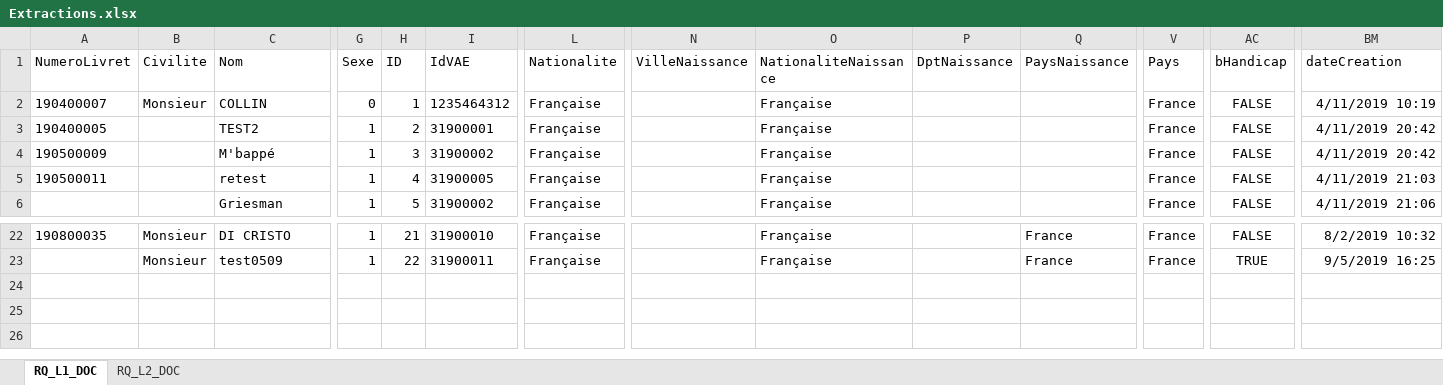
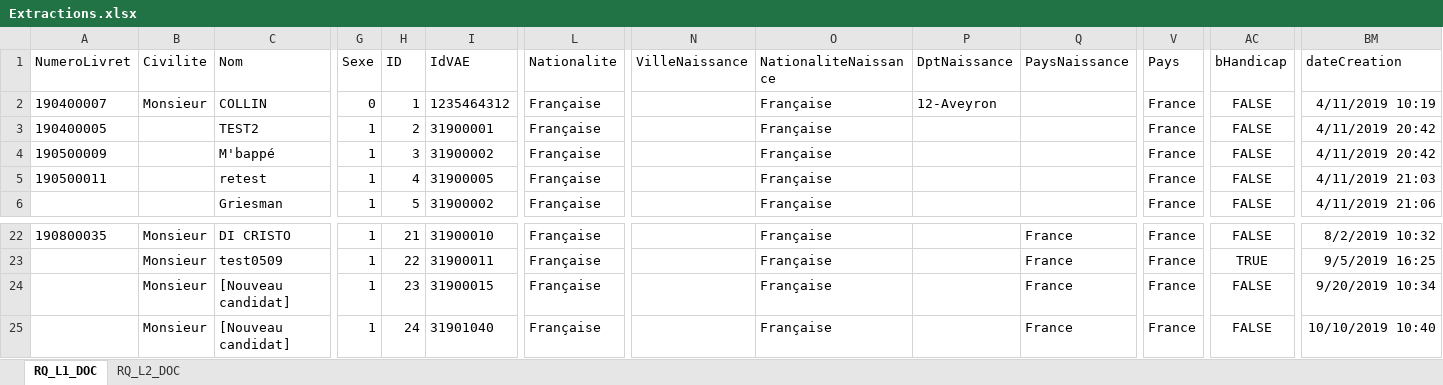
Before and after one commit to collinmarc/gestvae, an Excel workbook: GestVAE/Extractions.xlsx, sheet RQ_L1_DOC, drawn as a sheet; only a part is shown, gaps mark what is left out; values as stored, in another font and other column widths than the file's, no borders; table styles not drawn; rows hold the shown columns only; the diff names each change by its address in the sheet, - before the commit and + after, or states it on an @@ line.

```diff
--- a/GestVAE/Extractions.xlsx (sheet RQ_L1_DOC)
+++ b/GestVAE/Extractions.xlsx (sheet RQ_L1_DOC)
-P2 (DptNaissance): (empty)
+P2 (DptNaissance): 12-Aveyron
+row 24:  | Monsieur | [Nouveau candidat] | 1 | 23 | 31900015 | Française |  | Française |  | France | France | FALSE | 9/20/2019 10:34
+row 25:  | Monsieur | [Nouveau candidat] | 1 | 24 | 31901040 | Française |  | Française |  | France | France | FALSE | 10/10/2019 10:40
```
Also changed, not shown: sheet RQ_L2_DOC, 6 other files.
